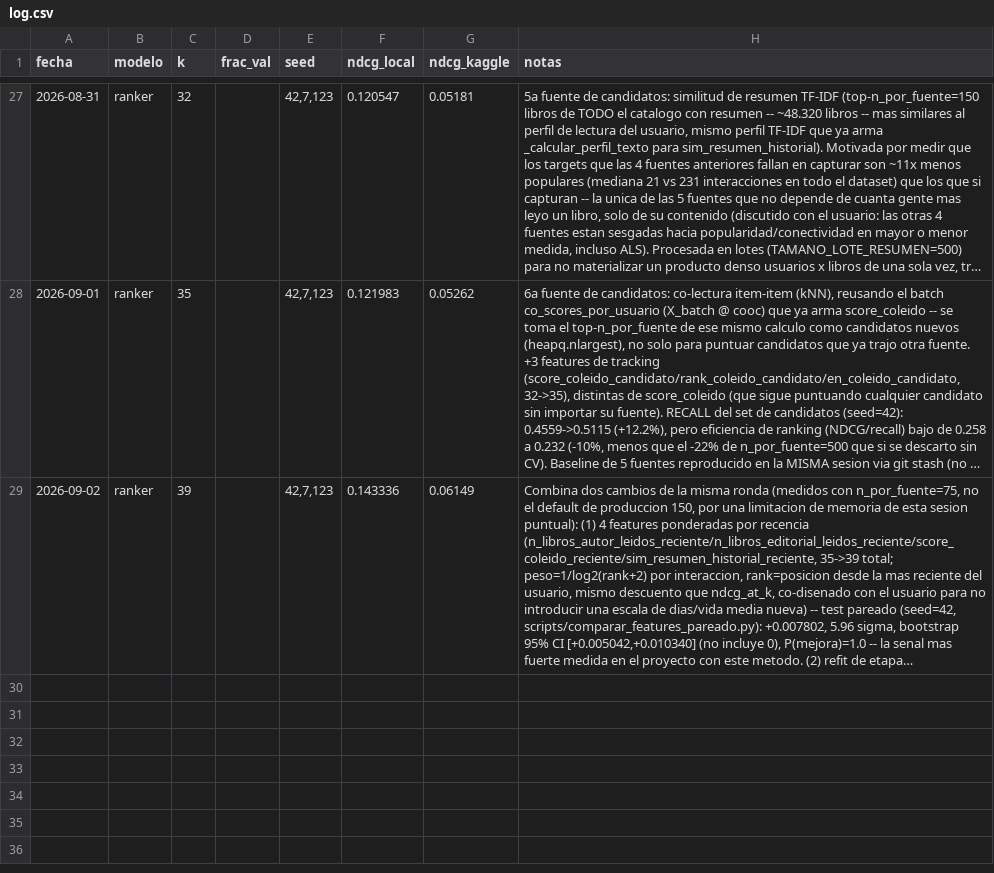
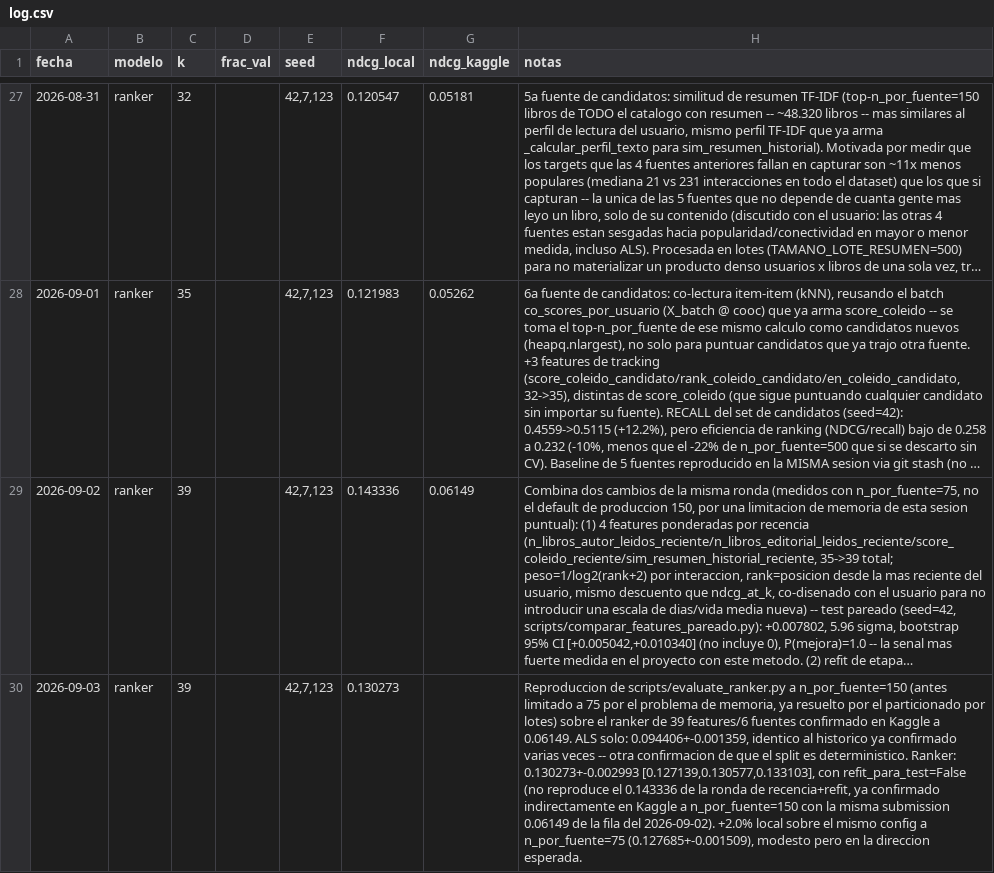
Before and after one commit to leonardoiula/recsys-libros, a CSV file: experiments/log.csv, drawn as a sheet; only a part is shown, gaps mark what is left out; long unchanged cells end in …; the diff covers the shown part only; the diff names each change by its address in the sheet, - before the commit and + after, or states it on an @@ line.

```diff
--- a/experiments/log.csv
+++ b/experiments/log.csv
+row 30: 2026-09-03 | ranker | 39 |  | 42,7,123 | 0.130273 |  | Reproduccion de scripts/evaluate_ranker.py a n_por_fuente=150 (antes limitado a 75 por el problema de memoria, ya resuelto por el particionado por lotes) sobre el ranker de 39 features/6 fuentes confirmado en Kaggle a 0.06149. ALS solo: 0.094406+-0.001359, identico al historico ya confirmado varias veces -- otra confirmacion de que el split es deterministico. Ranker: 0.130273+-0.002993 [0.127139,0.130577,0.133103], con refit_para_test=False (no reproduce el 0.143336 de la ronda de recencia+refit, ya confirmado indirectamente en Kaggle a n_por_fuente=150 con la misma submission 0.06149 de la fila del 2026-09-02). +2.0% local sobre el mismo config a n_por_fuente=75 (0.127685+-0.001509), modesto pero en la direccion esperada.
```
Also changed, not shown: 1 added row elsewhere in this file, 5 other files.
